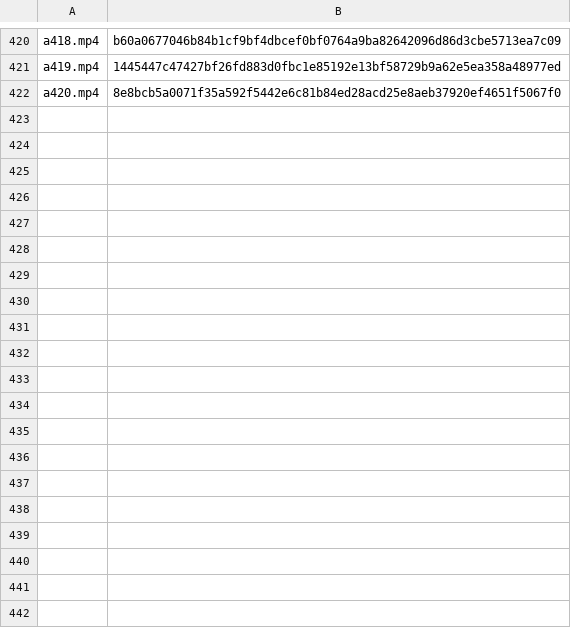
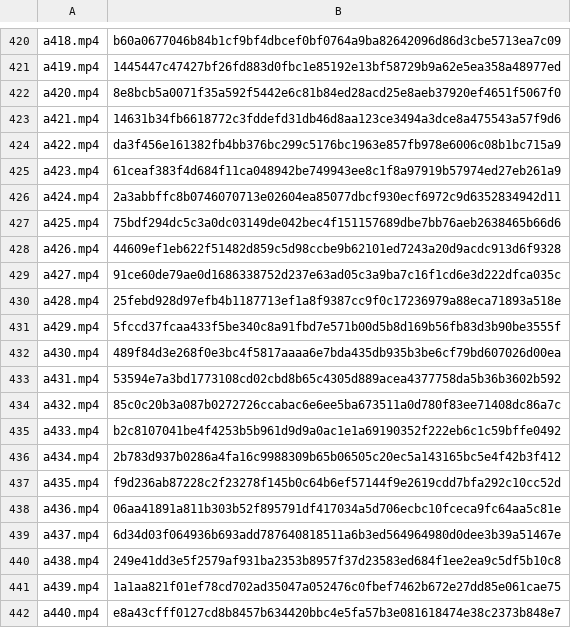
Before and after one commit to yzcyjc/kuguatang, a CSV file: data/av.csv, drawn as a sheet; only a part is shown, gaps mark what is left out; the diff covers the shown part only; the diff names each change by its address in the sheet, - before the commit and + after, or states it on an @@ line.

```diff
--- a/data/av.csv
+++ b/data/av.csv
+row 423: a421.mp4 | 14631b34fb6618772c3fddefd31db46d8aa123ce3494a3dce8a475543a57f9d6
+row 424: a422.mp4 | da3f456e161382fb4bb376bc299c5176bc1963e857fb978e6006c08b1bc715a9
+row 425: a423.mp4 | 61ceaf383f4d684f11ca048942be749943ee8c1f8a97919b57974ed27eb261a9
+row 426: a424.mp4 | 2a3abbffc8b0746070713e02604ea85077dbcf930ecf6972c9d6352834942d11
+row 427: a425.mp4 | 75bdf294dc5c3a0dc03149de042bec4f151157689dbe7bb76aeb2638465b66d6
+row 428: a426.mp4 | 44609ef1eb622f51482d859c5d98ccbe9b62101ed7243a20d9acdc913d6f9328
+row 429: a427.mp4 | 91ce60de79ae0d1686338752d237e63ad05c3a9ba7c16f1cd6e3d222dfca035c
+row 430: a428.mp4 | 25febd928d97efb4b1187713ef1a8f9387cc9f0c17236979a88eca71893a518e
+row 431: a429.mp4 | 5fccd37fcaa433f5be340c8a91fbd7e571b00d5b8d169b56fb83d3b90be3555f
+row 432: a430.mp4 | 489f84d3e268f0e3bc4f5817aaaa6e7bda435db935b3be6cf79bd607026d00ea
+row 433: a431.mp4 | 53594e7a3bd1773108cd02cbd8b65c4305d889acea4377758da5b36b3602b592
+row 434: a432.mp4 | 85c0c20b3a087b0272726ccabac6e6ee5ba673511a0d780f83ee71408dc86a7c
+row 435: a433.mp4 | b2c8107041be4f4253b5b961d9d9a0ac1e1a69190352f222eb6c1c59bffe0492
+row 436: a434.mp4 | 2b783d937b0286a4fa16c9988309b65b06505c20ec5a143165bc5e4f42b3f412
+row 437: a435.mp4 | f9d236ab87228c2f23278f145b0c64b6ef57144f9e2619cdd7bfa292c10cc52d
+row 438: a436.mp4 | 06aa41891a811b303b52f895791df417034a5d706ecbc10fceca9fc64aa5c81e
+row 439: a437.mp4 | 6d34d03f064936b693add787640818511a6b3ed564964980d0dee3b39a51467e
+row 440: a438.mp4 | 249e41dd3e5f2579af931ba2353b8957f37d23583ed684f1ee2ea9c5df5b10c8
+row 441: a439.mp4 | 1a1aa821f01ef78cd702ad35047a052476c0fbef7462b672e27dd85e061cae75
+row 442: a440.mp4 | e8a43cfff0127cd8b8457b634420bbc4e5fa57b3e081618474e38c2373b848e7
```
Also changed, not shown: 30 added rows elsewhere in this file, 1 other file.
